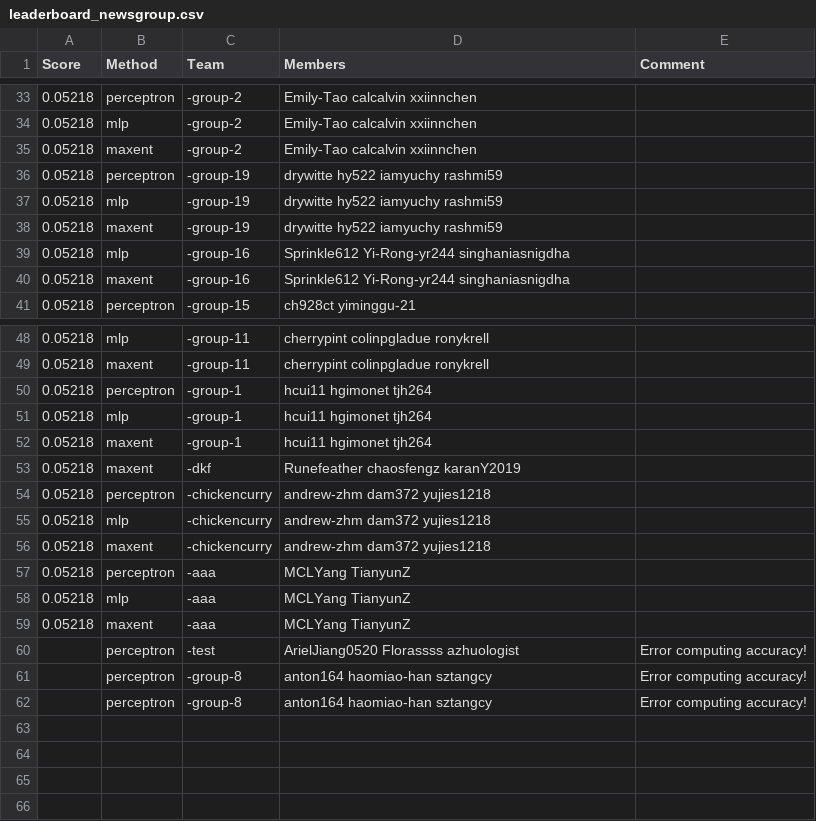
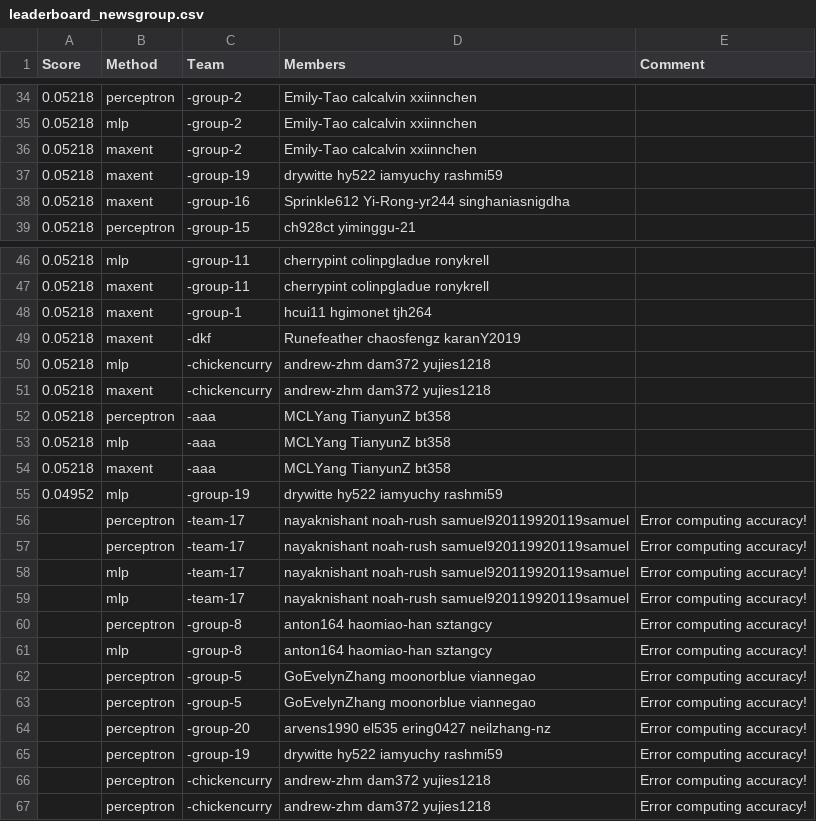
Before and after one commit to cornell-cs5740-21sp/leaderboards, a CSV file: assignment1/leaderboard_newsgroup.csv, drawn as a sheet; only a part is shown, gaps mark what is left out; the diff covers the shown part only.

Commit message:
Leaderboard Update

```diff
--- a/assignment1/leaderboard_newsgroup.csv
+++ b/assignment1/leaderboard_newsgroup.csv
@@ -35,6 +36,3 @@ Score,Method,Team,Members,Comment
 0.05218,maxent,-group-2,Emily-Tao calcalvin xxiinnchen,
-0.05218,perceptron,-group-19,drywitte hy522 iamyuchy rashmi59,
-0.05218,mlp,-group-19,drywitte hy522 iamyuchy rashmi59,
 0.05218,maxent,-group-19,drywitte hy522 iamyuchy rashmi59,
-0.05218,mlp,-group-16,Sprinkle612 Yi-Rong-yr244 singhaniasnigdha,
 0.05218,maxent,-group-16,Sprinkle612 Yi-Rong-yr244 singhaniasnigdha,
@@ -49,14 +47,21 @@ Score,Method,Team,Members,Comment
 0.05218,maxent,-group-11,cherrypint colinpgladue ronykrell,
-0.05218,perceptron,-group-1,hcui11 hgimonet tjh264,
-0.05218,mlp,-group-1,hcui11 hgimonet tjh264,
 0.05218,maxent,-group-1,hcui11 hgimonet tjh264,
 0.05218,maxent,-dkf,Runefeather chaosfengz karanY2019,
-0.05218,perceptron,-chickencurry,andrew-zhm dam372 yujies1218,
 0.05218,mlp,-chickencurry,andrew-zhm dam372 yujies1218,
 0.05218,maxent,-chickencurry,andrew-zhm dam372 yujies1218,
-0.05218,perceptron,-aaa,MCLYang TianyunZ,
-0.05218,mlp,-aaa,MCLYang TianyunZ,
-0.05218,maxent,-aaa,MCLYang TianyunZ,
-,perceptron,-test,ArielJiang0520 Florassss azhuologist,Error computing accuracy!
+0.05218,perceptron,-aaa,MCLYang TianyunZ bt358,
+0.05218,mlp,-aaa,MCLYang TianyunZ bt358,
+0.05218,maxent,-aaa,MCLYang TianyunZ bt358,
+0.04952,mlp,-group-19,drywitte hy522 iamyuchy rashmi59,
+,perceptron,-team-17,nayaknishant noah-rush samuel920119920119samuel,Error computing accuracy!
+,perceptron,-team-17,nayaknishant noah-rush samuel920119920119samuel,Error computing accuracy!
+,mlp,-team-17,nayaknishant noah-rush samuel920119920119samuel,Error computing accuracy!
+,mlp,-team-17,nayaknishant noah-rush samuel920119920119samuel,Error computing accuracy!
 ,perceptron,-group-8,anton164 haomiao-han sztangcy,Error computing accuracy!
-,perceptron,-group-8,anton164 haomiao-han sztangcy,Error computing accuracy!
+,mlp,-group-8,anton164 haomiao-han sztangcy,Error computing accuracy!
+,perceptron,-group-5,GoEvelynZhang moonorblue viannegao,Error computing accuracy!
+,perceptron,-group-5,GoEvelynZhang moonorblue viannegao,Error computing accuracy!
+,perceptron,-group-20,arvens1990 el535 ering0427 neilzhang-nz,Error computing accuracy!
+,perceptron,-group-19,drywitte hy522 iamyuchy rashmi59,Error computing accuracy!
+,perceptron,-chickencurry,andrew-zhm dam372 yujies1218,Error computing accuracy!
+,perceptron,-chickencurry,andrew-zhm dam372 yujies1218,Error computing accuracy!
```
Also changed, not shown: 11 added rows, 10 removed rows and 5 edited cells elsewhere in this file.
